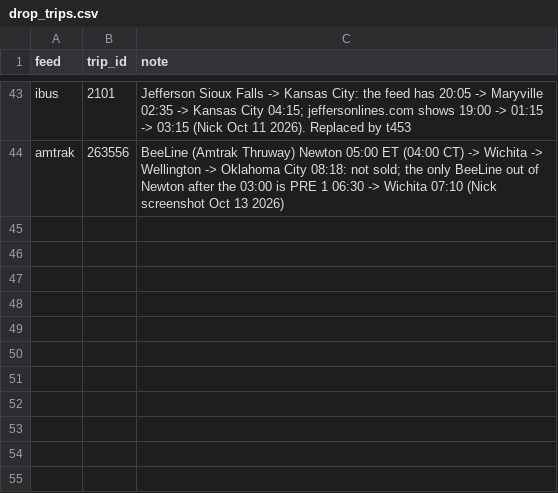
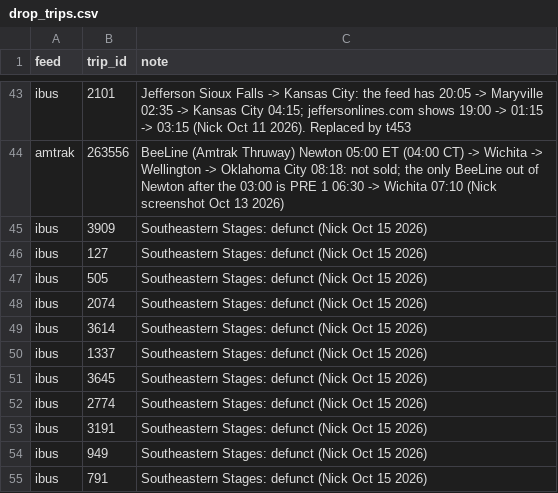
Before and after one commit to nick-pruitt-003/surface-transit-record, a CSV file: data/drop_trips.csv, drawn as a sheet; only a part is shown, gaps mark what is left out.

```diff
--- a/data/drop_trips.csv
+++ b/data/drop_trips.csv
@@ -44 +44,12 @@ ibus,2101,Jefferson Sioux Falls -> Kansas City: the feed has 20:05 -> Maryville
 amtrak,263556,BeeLine (Amtrak Thruway) Newton 05:00 ET (04:00 CT) -> Wichita -> Wellington -> Oklahoma City 08:18: not sold; the only BeeLine out of Newton after the 03:00 is PRE 1 06:30 -> Wichita 07:10 (Nick screenshot Oct 13 2026)
+ibus,3909,Southeastern Stages: defunct (Nick Oct 15 2026)
+ibus,127,Southeastern Stages: defunct (Nick Oct 15 2026)
+ibus,505,Southeastern Stages: defunct (Nick Oct 15 2026)
+ibus,2074,Southeastern Stages: defunct (Nick Oct 15 2026)
+ibus,3614,Southeastern Stages: defunct (Nick Oct 15 2026)
+ibus,1337,Southeastern Stages: defunct (Nick Oct 15 2026)
+ibus,3645,Southeastern Stages: defunct (Nick Oct 15 2026)
+ibus,2774,Southeastern Stages: defunct (Nick Oct 15 2026)
+ibus,3191,Southeastern Stages: defunct (Nick Oct 15 2026)
+ibus,949,Southeastern Stages: defunct (Nick Oct 15 2026)
+ibus,791,Southeastern Stages: defunct (Nick Oct 15 2026)
```
Also changed, not shown: data/walk_links.csv, 4 other files.
